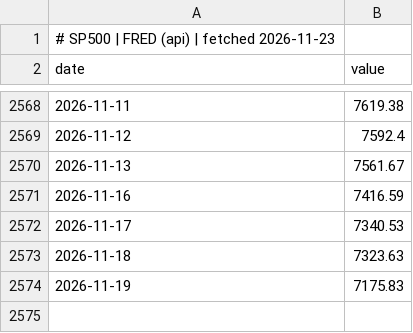
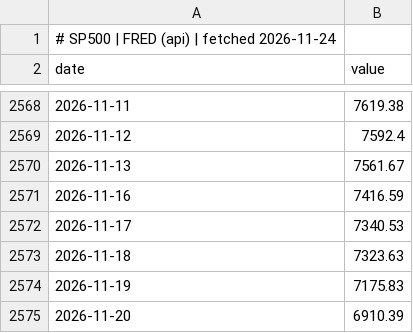
Before and after one commit to GunDamnBoy/chart-of-the-day, a CSV file: data/series/SP500.csv, drawn as a sheet; only a part is shown, gaps mark what is left out.

```diff
--- a/data/series/SP500.csv
+++ b/data/series/SP500.csv
@@ -1,2 +1,2 @@
-# SP500 | FRED (api) | fetched 2026-11-23
+# SP500 | FRED (api) | fetched 2026-11-24
 date,value
@@ -2574 +2574,2 @@ date,value
 2026-11-19,7175.83
+2026-11-20,6910.39
```
Also changed, not shown: data/series/005930.KS.csv, data/series/DEXJPUS.csv, 55 other files.
